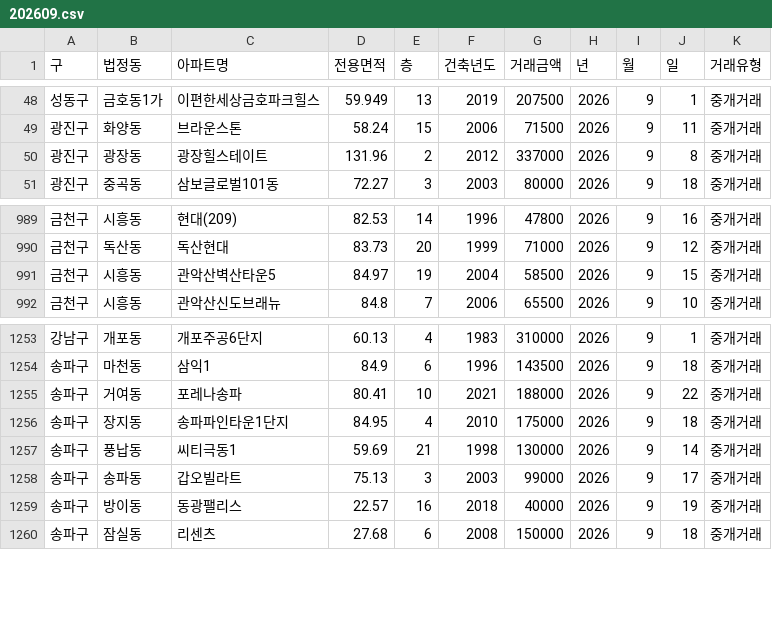
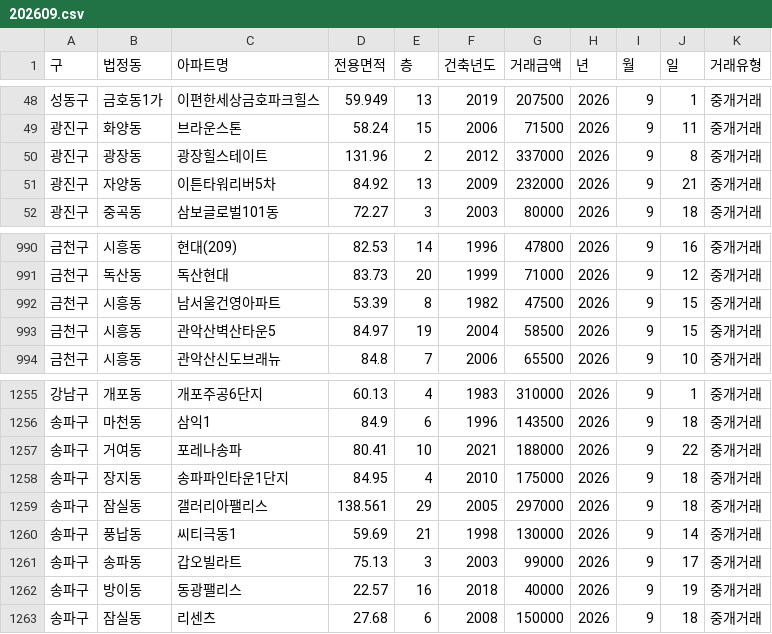
Before and after one commit to sean794/Real-Estate, a CSV file: data/apt_trade/202609.csv, drawn as a sheet; only a part is shown, gaps mark what is left out.

```diff
--- a/data/apt_trade/202609.csv
+++ b/data/apt_trade/202609.csv
@@ -50,2 +50,3 @@
 광진구,광장동,광장힐스테이트,131.96,2,2012,337000,2026,9,8,중개거래
+광진구,자양동,이튼타워리버5차,84.92,13,2009,232000,2026,9,21,중개거래
 광진구,중곡동,삼보글로벌101동,72.27,3,2003,80000,2026,9,18,중개거래
@@ -990,2 +991,3 @@
 금천구,독산동,독산현대,83.73,20,1999,71000,2026,9,12,중개거래
+금천구,시흥동,남서울건영아파트,53.39,8,1982,47500,2026,9,15,중개거래
 금천구,시흥동,관악산벽산타운5,84.97,19,2004,58500,2026,9,15,중개거래
@@ -1256,2 +1258,3 @@
 송파구,장지동,송파파인타운1단지,84.95,4,2010,175000,2026,9,18,중개거래
+송파구,잠실동,갤러리아팰리스,138.561,29,2005,297000,2026,9,18,중개거래
 송파구,풍납동,씨티극동1,59.69,21,1998,130000,2026,9,14,중개거래
```
Also changed, not shown: docs/data/apt_trade/202609.csv, 9 other files.
